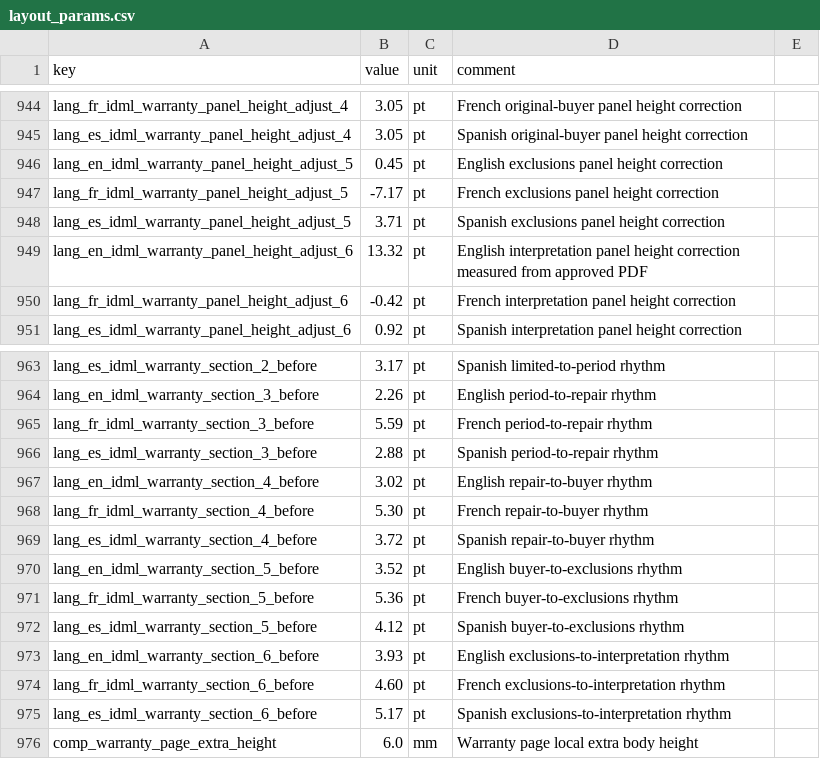
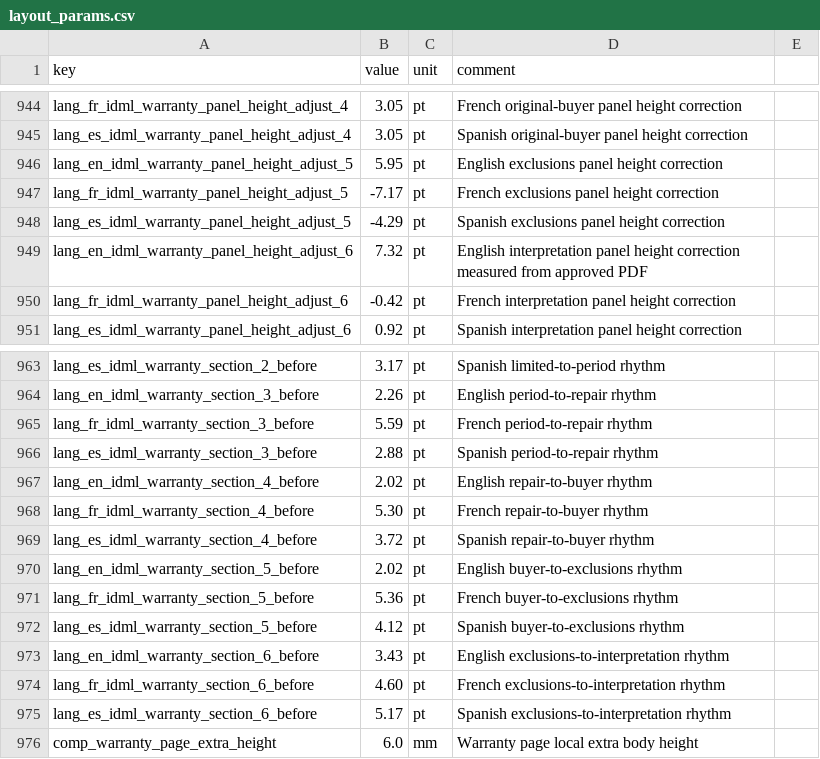
Before and after one commit to Bingboom/auto-manual, a CSV file: data/layout_params.csv, drawn as a sheet; only a part is shown, gaps mark what is left out.

```diff
--- a/data/layout_params.csv
+++ b/data/layout_params.csv
@@ -945,6 +945,6 @@ lang_fr_idml_warranty_panel_height_adjust_4,3.05,pt,French original-buyer panel
 lang_es_idml_warranty_panel_height_adjust_4,3.05,pt,Spanish original-buyer panel height correction
-lang_en_idml_warranty_panel_height_adjust_5,0.45,pt,English exclusions panel height correction
+lang_en_idml_warranty_panel_height_adjust_5,5.95,pt,English exclusions panel height correction
 lang_fr_idml_warranty_panel_height_adjust_5,-7.17,pt,French exclusions panel height correction
-lang_es_idml_warranty_panel_height_adjust_5,3.71,pt,Spanish exclusions panel height correction
-lang_en_idml_warranty_panel_height_adjust_6,13.32,pt,English interpretation panel height correction measured from approved PDF
+lang_es_idml_warranty_panel_height_adjust_5,-4.29,pt,Spanish exclusions panel height correction
+lang_en_idml_warranty_panel_height_adjust_6,7.32,pt,English interpretation panel height correction measured from approved PDF
 lang_fr_idml_warranty_panel_height_adjust_6,-0.42,pt,French interpretation panel height correction
@@ -966,9 +966,9 @@ lang_fr_idml_warranty_section_3_before,5.59,pt,French period-to-repair rhythm
 lang_es_idml_warranty_section_3_before,2.88,pt,Spanish period-to-repair rhythm
-lang_en_idml_warranty_section_4_before,3.02,pt,English repair-to-buyer rhythm
+lang_en_idml_warranty_section_4_before,2.02,pt,English repair-to-buyer rhythm
 lang_fr_idml_warranty_section_4_before,5.30,pt,French repair-to-buyer rhythm
 lang_es_idml_warranty_section_4_before,3.72,pt,Spanish repair-to-buyer rhythm
-lang_en_idml_warranty_section_5_before,3.52,pt,English buyer-to-exclusions rhythm
+lang_en_idml_warranty_section_5_before,2.02,pt,English buyer-to-exclusions rhythm
 lang_fr_idml_warranty_section_5_before,5.36,pt,French buyer-to-exclusions rhythm
 lang_es_idml_warranty_section_5_before,4.12,pt,Spanish buyer-to-exclusions rhythm
-lang_en_idml_warranty_section_6_before,3.93,pt,English exclusions-to-interpretation rhythm
+lang_en_idml_warranty_section_6_before,3.43,pt,English exclusions-to-interpretation rhythm
 lang_fr_idml_warranty_section_6_before,4.60,pt,French exclusions-to-interpretation rhythm
```
Also changed, not shown: data/layout_params.idml-compact.csv, 5 other files.
